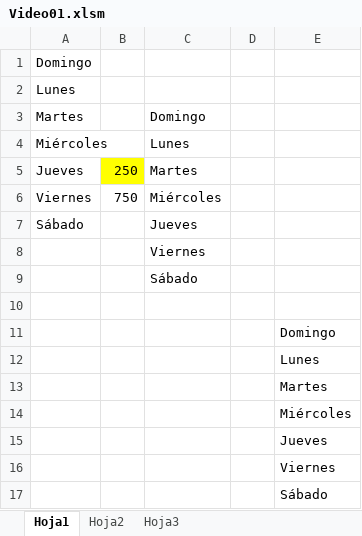
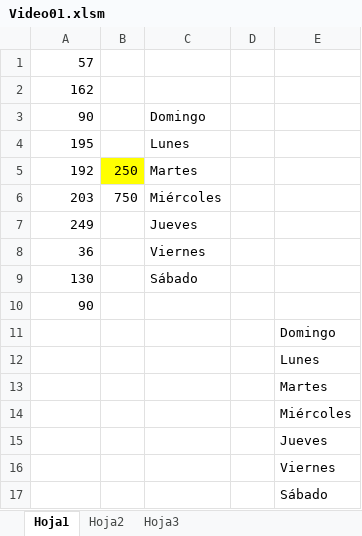
Before and after one commit to zherar7ordoya/AP6, an Excel workbook: Achieve/MSExcel/Píldoras/Video01.xlsm, sheet Hoja1, drawn as a sheet; values as stored, in another font and other column widths than the file's, no borders; the diff names each change by its address in the sheet, - before the commit and + after, or states it on an @@ line.

Commit message:
2023-03-16

```diff
--- a/Achieve/MSExcel/Píldoras/Video01.xlsm (sheet Hoja1)
+++ b/Achieve/MSExcel/Píldoras/Video01.xlsm (sheet Hoja1)
-A1: Domingo
+A1: 57
-A2: Lunes
+A2: 162
-A3: Martes
+A3: 90
-A4: Miércoles
+A4: 195
-A5: Jueves
+A5: 192
-A6: Viernes
+A6: 203
-A7: Sábado
+A7: 249
-A8: (empty)
+A8: 36
-A9: (empty)
+A9: 130
-A10: (empty)
+A10: 90
```
